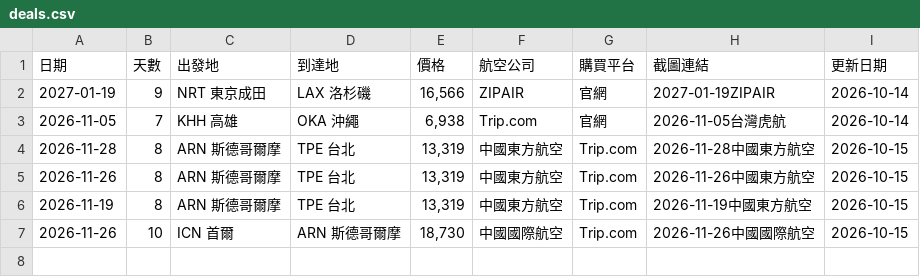
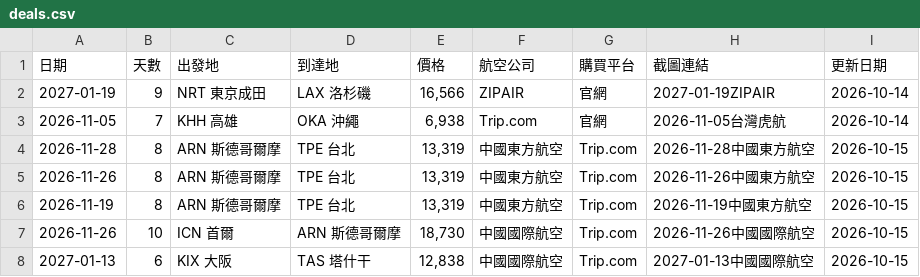
Before and after one commit to SAOJSM/FlightDealAsia, a CSV file: data/deals.csv, drawn as a sheet; the diff names each change by its address in the sheet, - before the commit and + after, or states it on an @@ line.

Commit message:
chore: update deals from Telegram Bot (2026-10-15 07:49:34)

```diff
--- a/data/deals.csv
+++ b/data/deals.csv
+row 8: 2027-01-13 | 6 | KIX 大阪 | TAS 塔什干 | 12,838 | 中國國際航空 | Trip.com | 2027-01-13中國國際航空 | 2026-10-15
```
Also changed, not shown: 2 other files.
